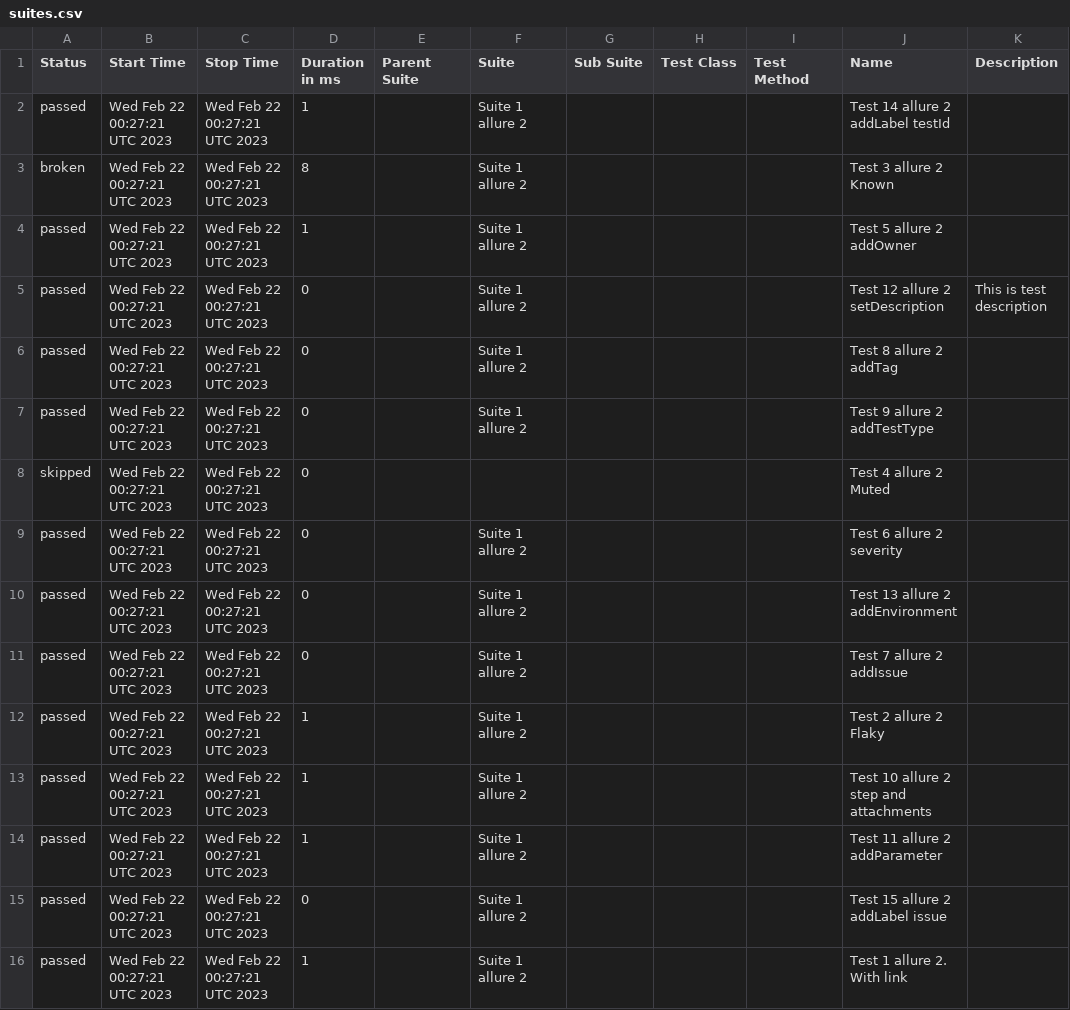
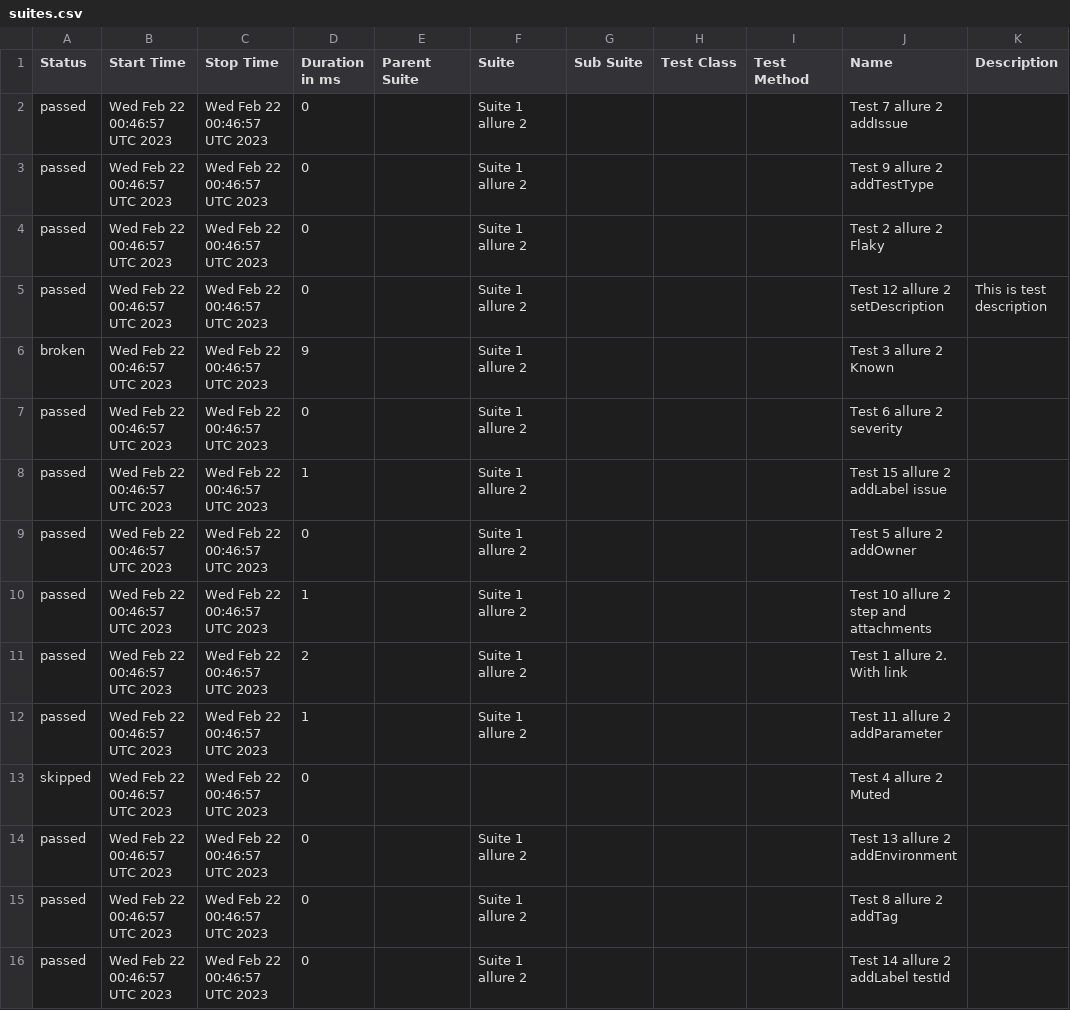
Before and after one commit to bondarukoleh/allure_reports_playground, a CSV file: allure-report/data/suites.csv, drawn as a sheet.

```diff
--- a/allure-report/data/suites.csv
+++ b/allure-report/data/suites.csv
@@ -1,16 +1,16 @@
 "Status","Start Time","Stop Time","Duration in ms","Parent Suite","Suite","Sub Suite","Test Class","Test Method","Name","Description"
-"passed","Wed Feb 22 00:27:21 UTC 2023","Wed Feb 22 00:27:21 UTC 2023","1","","Suite 1 allure 2","","","","Test 14  allure 2 addLabel testId",""
-"broken","Wed Feb 22 00:27:21 UTC 2023","Wed Feb 22 00:27:21 UTC 2023","8","","Suite 1 allure 2","","","","Test 3  allure 2 Known",""
-"passed","Wed Feb 22 00:27:21 UTC 2023","Wed Feb 22 00:27:21 UTC 2023","1","","Suite 1 allure 2","","","","Test 5  allure 2 addOwner",""
-"passed","Wed Feb 22 00:27:21 UTC 2023","Wed Feb 22 00:27:21 UTC 2023","0","","Suite 1 allure 2","","","","Test 12  allure 2 setDescription","This is test description"
-"passed","Wed Feb 22 00:27:21 UTC 2023","Wed Feb 22 00:27:21 UTC 2023","0","","Suite 1 allure 2","","","","Test 8  allure 2 addTag",""
-"passed","Wed Feb 22 00:27:21 UTC 2023","Wed Feb 22 00:27:21 UTC 2023","0","","Suite 1 allure 2","","","","Test 9  allure 2 addTestType",""
-"skipped","Wed Feb 22 00:27:21 UTC 2023","Wed Feb 22 00:27:21 UTC 2023","0","","","","","","Test 4  allure 2 Muted",""
-"passed","Wed Feb 22 00:27:21 UTC 2023","Wed Feb 22 00:27:21 UTC 2023","0","","Suite 1 allure 2","","","","Test 6  allure 2 severity",""
-"passed","Wed Feb 22 00:27:21 UTC 2023","Wed Feb 22 00:27:21 UTC 2023","0","","Suite 1 allure 2","","","","Test 13  allure 2 addEnvironment",""
-"passed","Wed Feb 22 00:27:21 UTC 2023","Wed Feb 22 00:27:21 UTC 2023","0","","Suite 1 allure 2","","","","Test 7  allure 2 addIssue",""
-"passed","Wed Feb 22 00:27:21 UTC 2023","Wed Feb 22 00:27:21 UTC 2023","1","","Suite 1 allure 2","","","","Test 2  allure 2 Flaky",""
-"passed","Wed Feb 22 00:27:21 UTC 2023","Wed Feb 22 00:27:21 UTC 2023","1","","Suite 1 allure 2","","","","Test 10  allure 2 step and attachments",""
-"passed","Wed Feb 22 00:27:21 UTC 2023","Wed Feb 22 00:27:21 UTC 2023","1","","Suite 1 allure 2","","","","Test 11  allure 2 addParameter",""
-"passed","Wed Feb 22 00:27:21 UTC 2023","Wed Feb 22 00:27:21 UTC 2023","0","","Suite 1 allure 2","","","","Test 15  allure 2 addLabel issue",""
-"passed","Wed Feb 22 00:27:21 UTC 2023","Wed Feb 22 00:27:21 UTC 2023","1","","Suite 1 allure 2","","","","Test 1  allure 2. With link",""
+"passed","Wed Feb 22 00:46:57 UTC 2023","Wed Feb 22 00:46:57 UTC 2023","0","","Suite 1 allure 2","","","","Test 7  allure 2 addIssue",""
+"passed","Wed Feb 22 00:46:57 UTC 2023","Wed Feb 22 00:46:57 UTC 2023","0","","Suite 1 allure 2","","","","Test 9  allure 2 addTestType",""
+"passed","Wed Feb 22 00:46:57 UTC 2023","Wed Feb 22 00:46:57 UTC 2023","0","","Suite 1 allure 2","","","","Test 2  allure 2 Flaky",""
+"passed","Wed Feb 22 00:46:57 UTC 2023","Wed Feb 22 00:46:57 UTC 2023","0","","Suite 1 allure 2","","","","Test 12  allure 2 setDescription","This is test description"
+"broken","Wed Feb 22 00:46:57 UTC 2023","Wed Feb 22 00:46:57 UTC 2023","9","","Suite 1 allure 2","","","","Test 3  allure 2 Known",""
+"passed","Wed Feb 22 00:46:57 UTC 2023","Wed Feb 22 00:46:57 UTC 2023","0","","Suite 1 allure 2","","","","Test 6  allure 2 severity",""
+"passed","Wed Feb 22 00:46:57 UTC 2023","Wed Feb 22 00:46:57 UTC 2023","1","","Suite 1 allure 2","","","","Test 15  allure 2 addLabel issue",""
+"passed","Wed Feb 22 00:46:57 UTC 2023","Wed Feb 22 00:46:57 UTC 2023","0","","Suite 1 allure 2","","","","Test 5  allure 2 addOwner",""
+"passed","Wed Feb 22 00:46:57 UTC 2023","Wed Feb 22 00:46:57 UTC 2023","1","","Suite 1 allure 2","","","","Test 10  allure 2 step and attachments",""
+"passed","Wed Feb 22 00:46:57 UTC 2023","Wed Feb 22 00:46:57 UTC 2023","2","","Suite 1 allure 2","","","","Test 1  allure 2. With link",""
+"passed","Wed Feb 22 00:46:57 UTC 2023","Wed Feb 22 00:46:57 UTC 2023","1","","Suite 1 allure 2","","","","Test 11  allure 2 addParameter",""
+"skipped","Wed Feb 22 00:46:57 UTC 2023","Wed Feb 22 00:46:57 UTC 2023","0","","","","","","Test 4  allure 2 Muted",""
+"passed","Wed Feb 22 00:46:57 UTC 2023","Wed Feb 22 00:46:57 UTC 2023","0","","Suite 1 allure 2","","","","Test 13  allure 2 addEnvironment",""
+"passed","Wed Feb 22 00:46:57 UTC 2023","Wed Feb 22 00:46:57 UTC 2023","0","","Suite 1 allure 2","","","","Test 8  allure 2 addTag",""
+"passed","Wed Feb 22 00:46:57 UTC 2023","Wed Feb 22 00:46:57 UTC 2023","0","","Suite 1 allure 2","","","","Test 14  allure 2 addLabel testId",""
```
Also changed, not shown: 30 other files.
